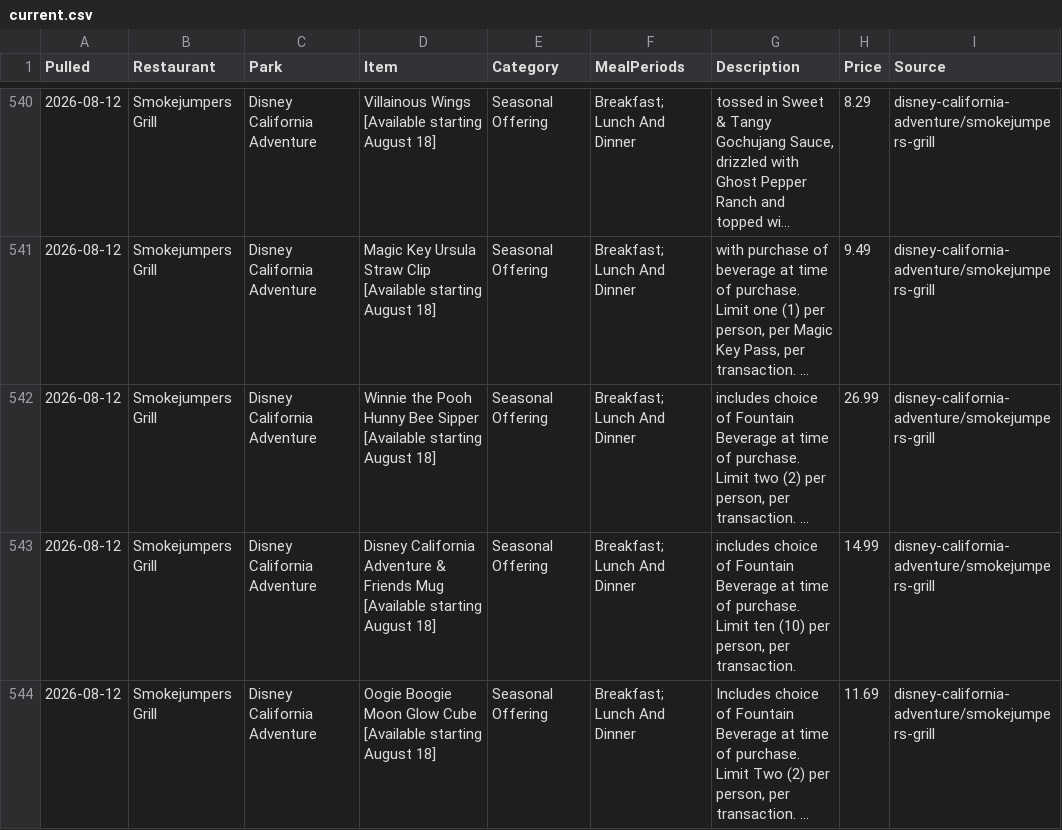
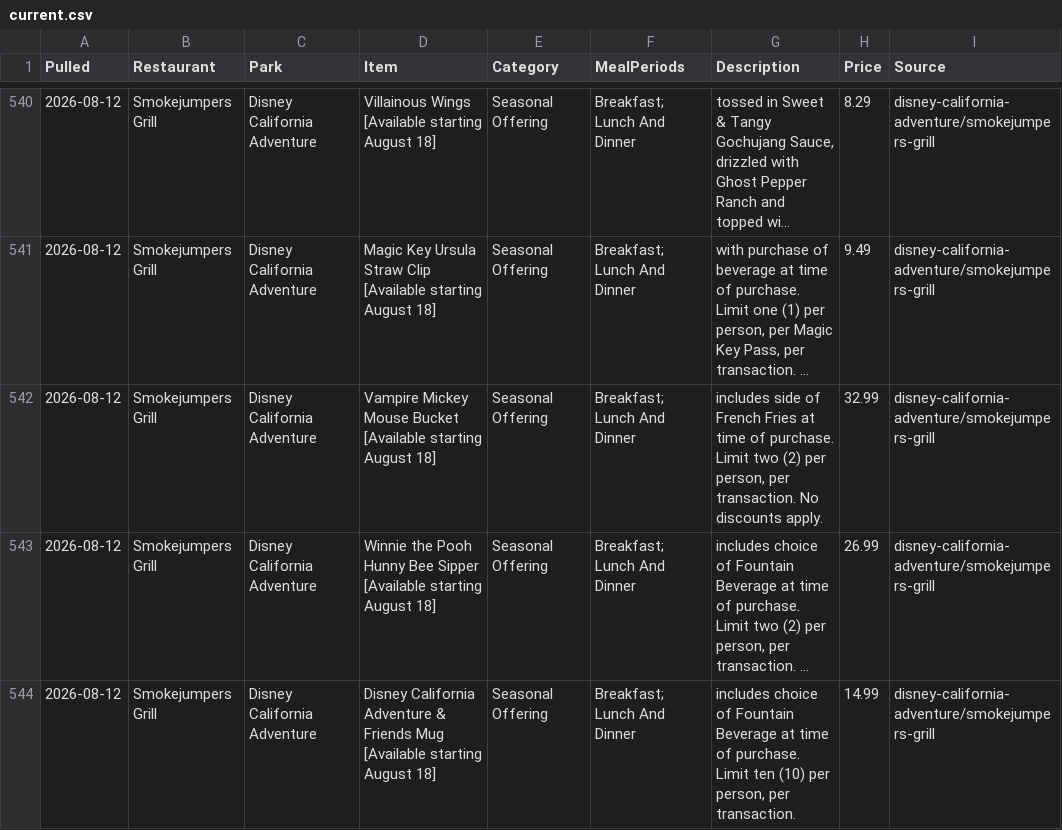
Before and after one commit to scoopdisney/disney-menu-watch, a CSV file: data/current.csv, drawn as a sheet; only a part is shown, gaps mark what is left out; the shorter side is filled out with more unchanged rows; long unchanged cells end in …; the diff names each change by its address in the sheet, - before the commit and + after, or states it on an @@ line.

```diff
--- a/data/current.csv
+++ b/data/current.csv
+row 542: 2026-08-12 | Smokejumpers Grill | Disney California Adventure | Vampire Mickey Mouse Bucket [Available starting August 18] | Seasonal Offering | Breakfast; Lunch And Dinner | includes side of French Fries at time of purchase. Limit two (2) per person, per transaction. No discounts apply. | 32.99 | disney-california-adventure/smokejumpers-grill
```
